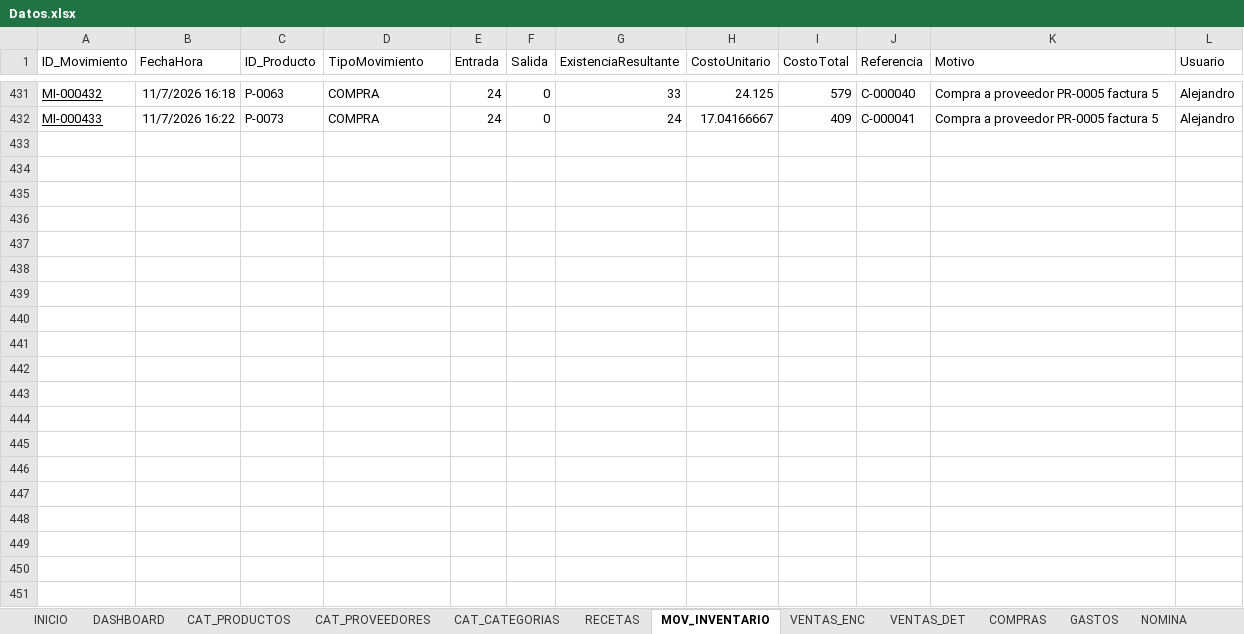
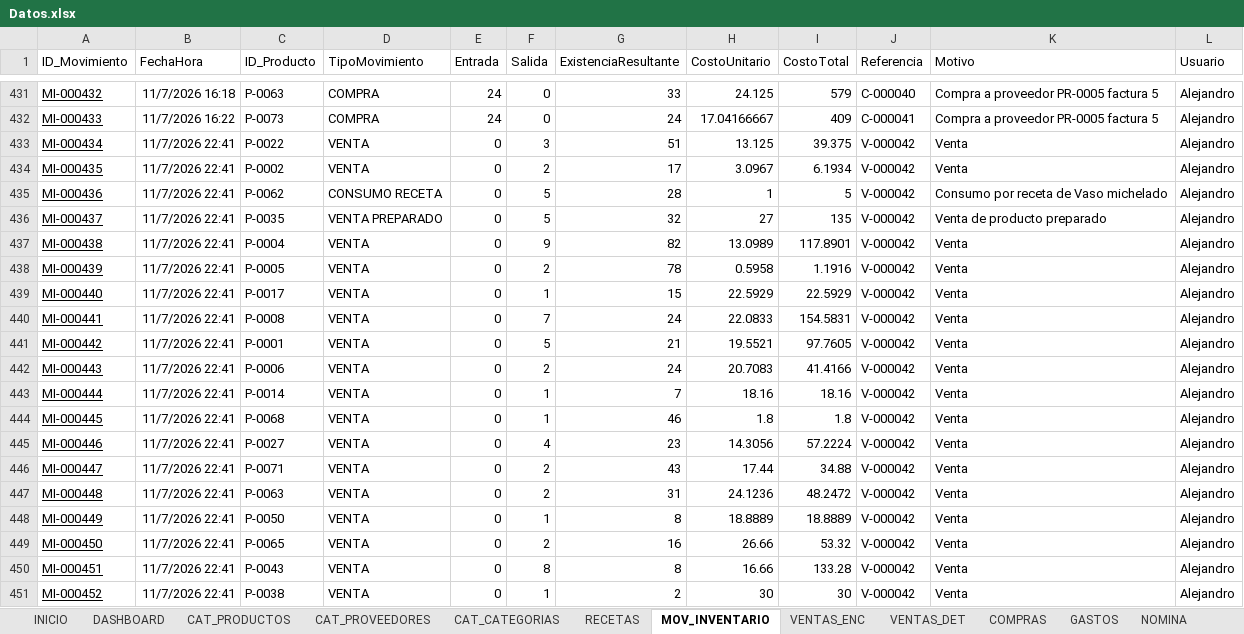
Before and after one commit to Alejandromtz98/Deporcheves, an Excel workbook: src/Deporcheves.DataMigration/Datos.xlsx, sheet MOV_INVENTARIO, drawn as a sheet; only a part is shown, gaps mark what is left out; values as stored, in another font and other column widths than the file's, no borders; table styles not drawn; the diff covers the shown part only; the diff names each change by its address in the sheet, - before the commit and + after, or states it on an @@ line.

```diff
--- a/src/Deporcheves.DataMigration/Datos.xlsx (sheet MOV_INVENTARIO)
+++ b/src/Deporcheves.DataMigration/Datos.xlsx (sheet MOV_INVENTARIO)
+row 433: MI-000434 | 11/7/2026 22:41 | P-0022 | VENTA | 0 | 3 | 51 | 13.125 | 39.375 | V-000042 | Venta | Alejandro
+row 434: MI-000435 | 11/7/2026 22:41 | P-0002 | VENTA | 0 | 2 | 17 | 3.0967 | 6.1934 | V-000042 | Venta | Alejandro
+row 435: MI-000436 | 11/7/2026 22:41 | P-0062 | CONSUMO RECETA | 0 | 5 | 28 | 1 | 5 | V-000042 | Consumo por receta de Vaso michelado | Alejandro
+row 436: MI-000437 | 11/7/2026 22:41 | P-0035 | VENTA PREPARADO | 0 | 5 | 32 | 27 | 135 | V-000042 | Venta de producto preparado | Alejandro
+row 437: MI-000438 | 11/7/2026 22:41 | P-0004 | VENTA | 0 | 9 | 82 | 13.0989 | 117.8901 | V-000042 | Venta | Alejandro
+row 438: MI-000439 | 11/7/2026 22:41 | P-0005 | VENTA | 0 | 2 | 78 | 0.5958 | 1.1916 | V-000042 | Venta | Alejandro
+row 439: MI-000440 | 11/7/2026 22:41 | P-0017 | VENTA | 0 | 1 | 15 | 22.5929 | 22.5929 | V-000042 | Venta | Alejandro
+row 440: MI-000441 | 11/7/2026 22:41 | P-0008 | VENTA | 0 | 7 | 24 | 22.0833 | 154.5831 | V-000042 | Venta | Alejandro
+row 441: MI-000442 | 11/7/2026 22:41 | P-0001 | VENTA | 0 | 5 | 21 | 19.5521 | 97.7605 | V-000042 | Venta | Alejandro
+row 442: MI-000443 | 11/7/2026 22:41 | P-0006 | VENTA | 0 | 2 | 24 | 20.7083 | 41.4166 | V-000042 | Venta | Alejandro
+row 443: MI-000444 | 11/7/2026 22:41 | P-0014 | VENTA | 0 | 1 | 7 | 18.16 | 18.16 | V-000042 | Venta | Alejandro
+row 444: MI-000445 | 11/7/2026 22:41 | P-0068 | VENTA | 0 | 1 | 46 | 1.8 | 1.8 | V-000042 | Venta | Alejandro
+row 445: MI-000446 | 11/7/2026 22:41 | P-0027 | VENTA | 0 | 4 | 23 | 14.3056 | 57.2224 | V-000042 | Venta | Alejandro
+row 446: MI-000447 | 11/7/2026 22:41 | P-0071 | VENTA | 0 | 2 | 43 | 17.44 | 34.88 | V-000042 | Venta | Alejandro
+row 447: MI-000448 | 11/7/2026 22:41 | P-0063 | VENTA | 0 | 2 | 31 | 24.1236 | 48.2472 | V-000042 | Venta | Alejandro
+row 448: MI-000449 | 11/7/2026 22:41 | P-0050 | VENTA | 0 | 1 | 8 | 18.8889 | 18.8889 | V-000042 | Venta | Alejandro
+row 449: MI-000450 | 11/7/2026 22:41 | P-0065 | VENTA | 0 | 2 | 16 | 26.66 | 53.32 | V-000042 | Venta | Alejandro
+row 450: MI-000451 | 11/7/2026 22:41 | P-0043 | VENTA | 0 | 8 | 8 | 16.66 | 133.28 | V-000042 | Venta | Alejandro
+row 451: MI-000452 | 11/7/2026 22:41 | P-0038 | VENTA | 0 | 1 | 2 | 30 | 30 | V-000042 | Venta | Alejandro
```
Also changed, not shown: 113 added rows elsewhere in this sheet, sheet VENTAS_DET, sheet COMPRAS, sheet VENTAS_ENC, sheet CAJA, sheet CAT_PRODUCTOS, sheet GASTOS, 4 more sheets, 2 other files.
